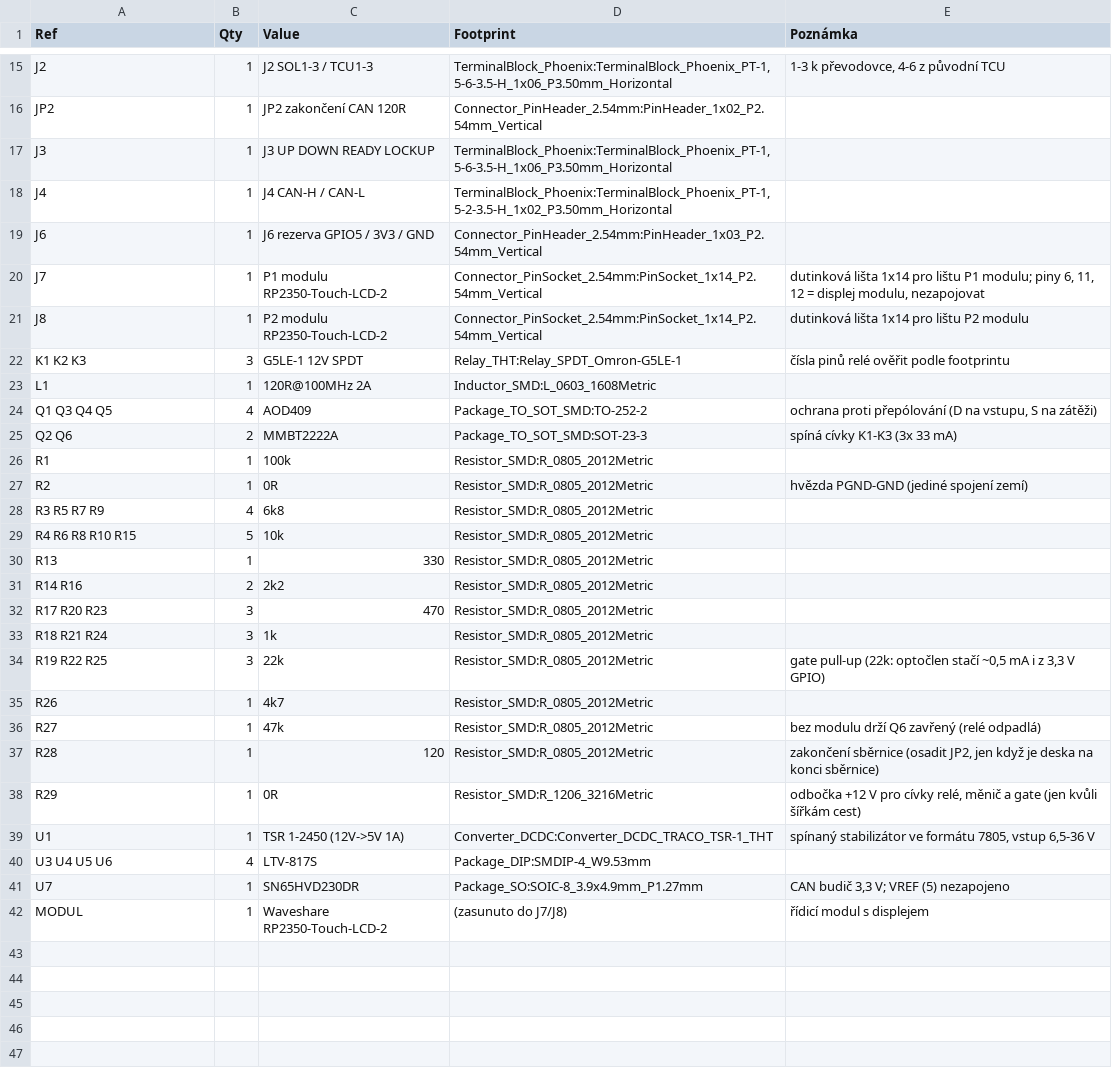
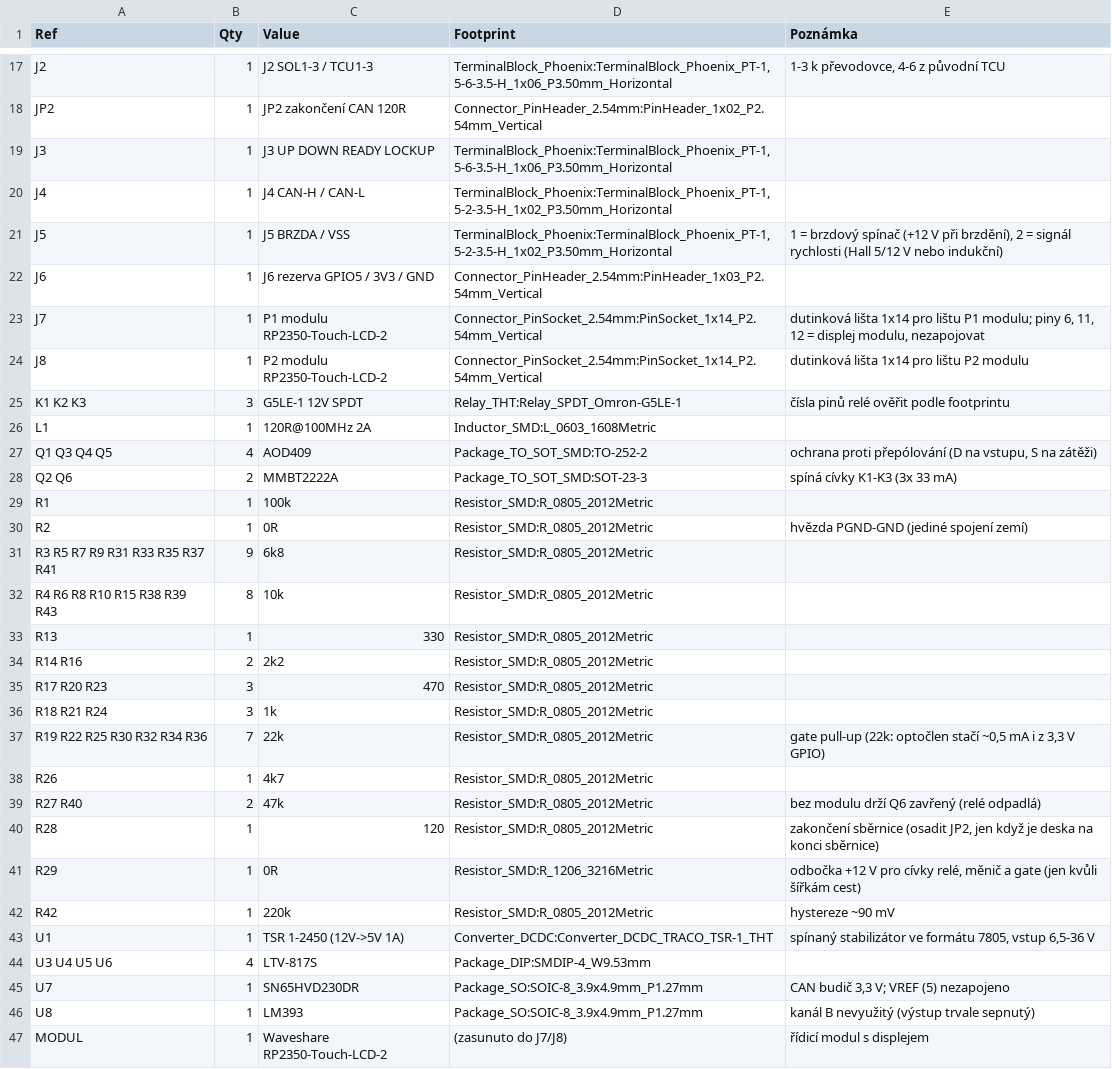
Before and after one commit to NotStockEcu/uaefi_notstock, a CSV file: aw4_shield/bom.csv, drawn as a sheet; only a part is shown, gaps mark what is left out; the diff covers the shown part only.

```diff
--- a/aw4_shield/bom.csv
+++ b/aw4_shield/bom.csv
@@ -18,2 +20,3 @@ J3,1,J3 UP DOWN READY LOCKUP,"TerminalBlock_Phoenix:TerminalBlock_Phoenix_PT-1,5
 J4,1,J4 CAN-H / CAN-L,"TerminalBlock_Phoenix:TerminalBlock_Phoenix_PT-1,5-2-3.5-H_1x02_P3.50mm_Horizontal",
+J5,1,J5 BRZDA / VSS,"TerminalBlock_Phoenix:TerminalBlock_Phoenix_PT-1,5-2-3.5-H_1x02_P3.50mm_Horizontal","1 = brzdový spínač (+12 V při brzdění), 2 = signál rychlosti (Hall 5/12 V nebo indukční)"
 J6,1,J6 rezerva GPIO5 / 3V3 / GND,Connector_PinHeader_2.54mm:PinHeader_1x03_P2.54mm_Vertical,
@@ -27,4 +30,4 @@ R1,1,100k,Resistor_SMD:R_0805_2012Metric,
 R2,1,0R,Resistor_SMD:R_0805_2012Metric,hvězda PGND-GND (jediné spojení zemí)
-R3 R5 R7 R9,4,6k8,Resistor_SMD:R_0805_2012Metric,
-R4 R6 R8 R10 R15,5,10k,Resistor_SMD:R_0805_2012Metric,
+R3 R5 R7 R9 R31 R33 R35 R37 R41,9,6k8,Resistor_SMD:R_0805_2012Metric,
+R4 R6 R8 R10 R15 R38 R39 R43,8,10k,Resistor_SMD:R_0805_2012Metric,
 R13,1,330,Resistor_SMD:R_0805_2012Metric,
@@ -33,7 +36,8 @@ R17 R20 R23,3,470,Resistor_SMD:R_0805_2012Metric,
 R18 R21 R24,3,1k,Resistor_SMD:R_0805_2012Metric,
-R19 R22 R25,3,22k,Resistor_SMD:R_0805_2012Metric,"gate pull-up (22k: optočlen stačí ~0,5 mA i z 3,3 V GPIO)"
+R19 R22 R25 R30 R32 R34 R36,7,22k,Resistor_SMD:R_0805_2012Metric,"gate pull-up (22k: optočlen stačí ~0,5 mA i z 3,3 V GPIO)"
 R26,1,4k7,Resistor_SMD:R_0805_2012Metric,
-R27,1,47k,Resistor_SMD:R_0805_2012Metric,bez modulu drží Q6 zavřený (relé odpadlá)
+R27 R40,2,47k,Resistor_SMD:R_0805_2012Metric,bez modulu drží Q6 zavřený (relé odpadlá)
 R28,1,120,Resistor_SMD:R_0805_2012Metric,"zakončení sběrnice (osadit JP2, jen když je deska na konci sběrnice)"
 R29,1,0R,Resistor_SMD:R_1206_3216Metric,"odbočka +12 V pro cívky relé, měnič a gate (jen kvůli šířkám cest)"
+R42,1,220k,Resistor_SMD:R_0805_2012Metric,hystereze ~90 mV
 U1,1,TSR 1-2450 (12V->5V 1A),Converter_DCDC:Converter_DCDC_TRACO_TSR-1_THT,"spínaný stabilizátor ve formátu 7805, vstup 6,5-36 V"
@@ -41,2 +45,3 @@ U3 U4 U5 U6,4,LTV-817S,Package_DIP:SMDIP-4_W9.53mm,
 U7,1,SN65HVD230DR,Package_SO:SOIC-8_3.9x4.9mm_P1.27mm,"CAN budič 3,3 V; VREF (5) nezapojeno"
+U8,1,LM393,Package_SO:SOIC-8_3.9x4.9mm_P1.27mm,kanál B nevyužitý (výstup trvale sepnutý)
 MODUL,1,Waveshare RP2350-Touch-LCD-2,(zasunuto do J7/J8),řídicí modul s displejem
```
Also changed, not shown: 2 added rows and 4 edited cells elsewhere in this file, 14 other files.
